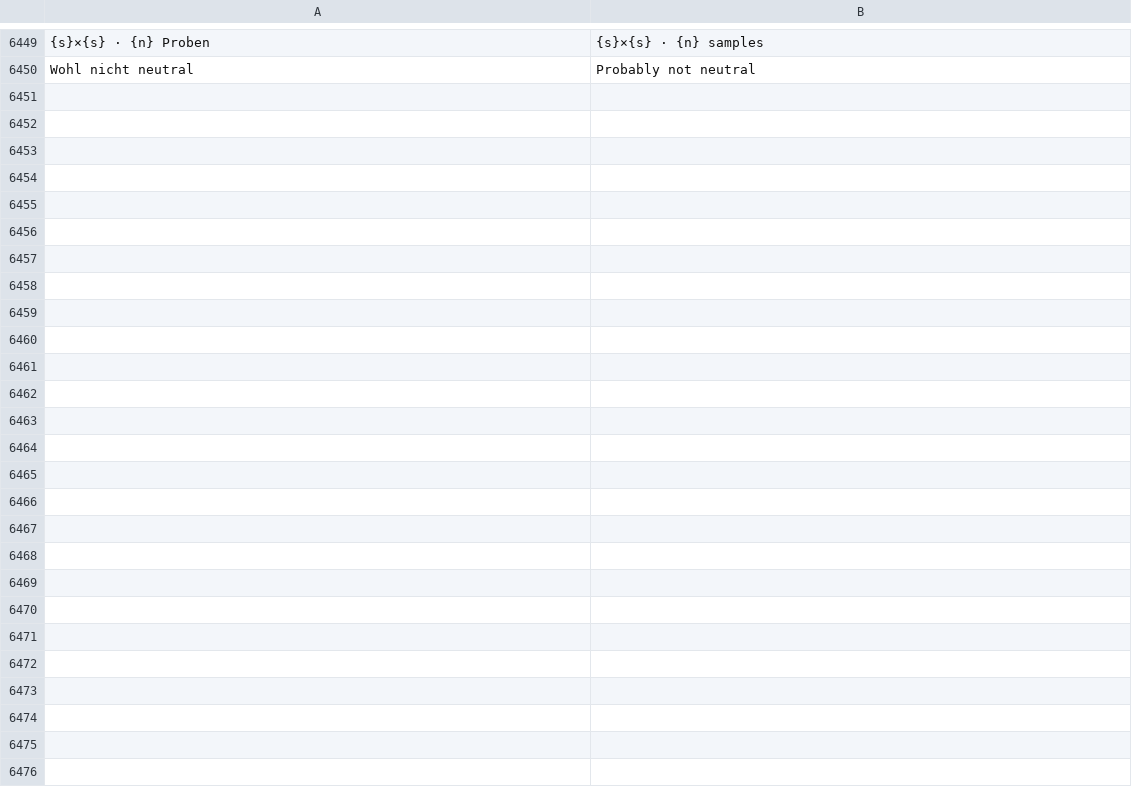
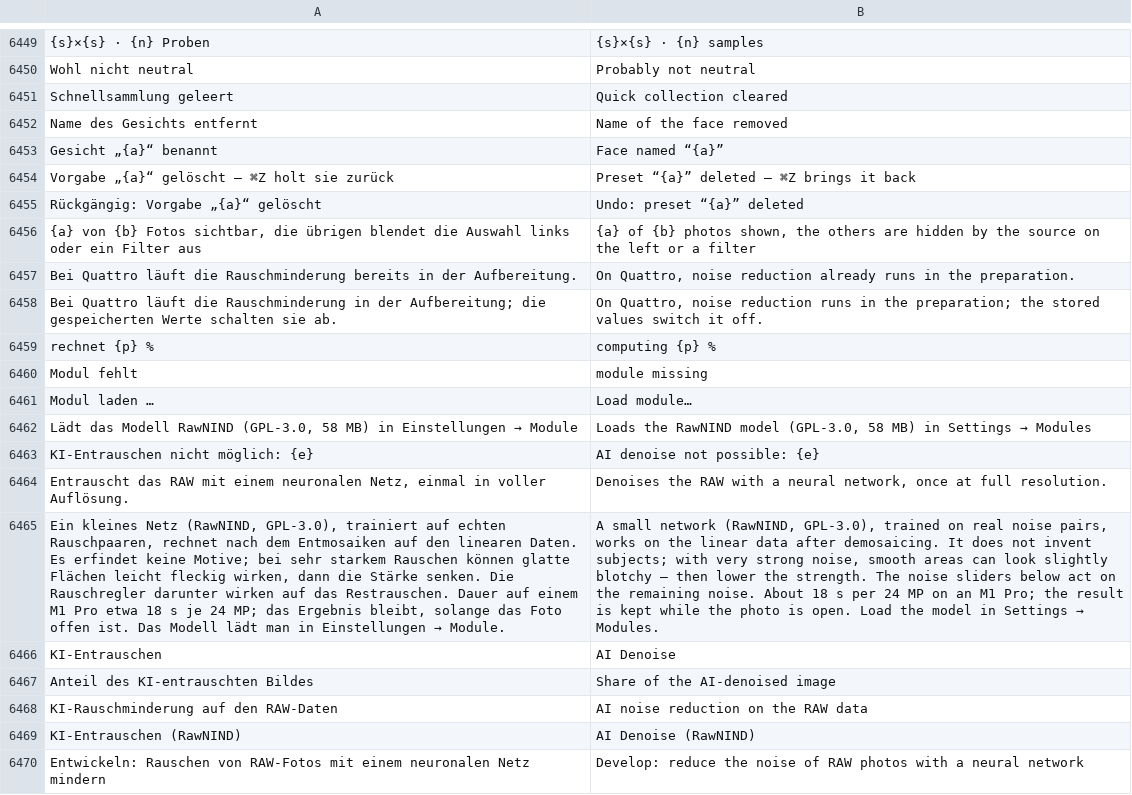
Before and after one commit to graineo/graineo, a TSV file: crates/app/locales/en-ui.tsv, drawn as a sheet; only a part is shown, gaps mark what is left out; the diff covers the shown part only; the diff names each change by its address in the sheet, - before the commit and + after, or states it on an @@ line.

```diff
--- a/crates/app/locales/en-ui.tsv
+++ b/crates/app/locales/en-ui.tsv
+row 6451: Schnellsammlung geleert | Quick collection cleared
+row 6452: Name des Gesichts entfernt | Name of the face removed
+row 6453: Gesicht „{a}“ benannt | Face named “{a}”
+row 6454: Vorgabe „{a}“ gelöscht – ⌘Z holt sie zurück | Preset “{a}” deleted – ⌘Z brings it back
+row 6455: Rückgängig: Vorgabe „{a}“ gelöscht | Undo: preset “{a}” deleted
+row 6456: {a} von {b} Fotos sichtbar, die übrigen blendet die Auswahl links oder ein Filter aus | {a} of {b} photos shown, the others are hidden by the source on the left or a filter
+row 6457: Bei Quattro läuft die Rauschminderung bereits in der Aufbereitung. | On Quattro, noise reduction already runs in the preparation.
+row 6458: Bei Quattro läuft die Rauschminderung in der Aufbereitung; die gespeicherten Werte schalten sie ab. | On Quattro, noise reduction runs in the preparation; the stored values switch it off.
+row 6459: rechnet {p} % | computing {p} %
+row 6460: Modul fehlt | module missing
+row 6461: Modul laden … | Load module…
+row 6462: Lädt das Modell RawNIND (GPL-3.0, 58 MB) in Einstellungen → Module | Loads the RawNIND model (GPL-3.0, 58 MB) in Settings → Modules
+row 6463: KI-Entrauschen nicht möglich: {e} | AI denoise not possible: {e}
+row 6464: Entrauscht das RAW mit einem neuronalen Netz, einmal in voller Auflösung. | Denoises the RAW with a neural network, once at full resolution.
+row 6465: Ein kleines Netz (RawNIND, GPL-3.0), trainiert auf echten Rauschpaaren, rechnet nach dem Entmosaiken auf den linearen Daten. Es erfindet keine Motive; bei sehr starkem Rauschen können glatte Flächen leicht fleckig wirken, dann die Stärke senken. Die Rauschregler darunter wirken auf das Restrauschen. Dauer auf einem M1 Pro etwa 18 s je 24 MP; das Ergebnis bleibt, solange das Foto offen ist. Das Modell lädt man in Einstellungen → Module. | A small network (RawNIND, GPL-3.0), trained on real noise pairs, works on the linear data after demosaicing. It does not invent subjects; with very strong noise, smooth areas can look slightly blotchy – then lower the strength. The noise sliders below act on the remaining noise. About 18 s per 24 MP on an M1 Pro; the result is kept while the photo is open. Load the model in Settings → Modules.
+row 6466: KI-Entrauschen | AI Denoise
+row 6467: Anteil des KI-entrauschten Bildes | Share of the AI-denoised image
+row 6468: KI-Rauschminderung auf den RAW-Daten | AI noise reduction on the RAW data
+row 6469: KI-Entrauschen (RawNIND) | AI Denoise (RawNIND)
+row 6470: Entwickeln: Rauschen von RAW-Fotos mit einem neuronalen Netz mindern | Develop: reduce the noise of RAW photos with a neural network
```
Also changed, not shown: 10 added rows, 1 removed row and 2 edited cells elsewhere in this file, crates/app/locales/es-ui.tsv, crates/app/locales/fr-ui.tsv, 44 other files.
